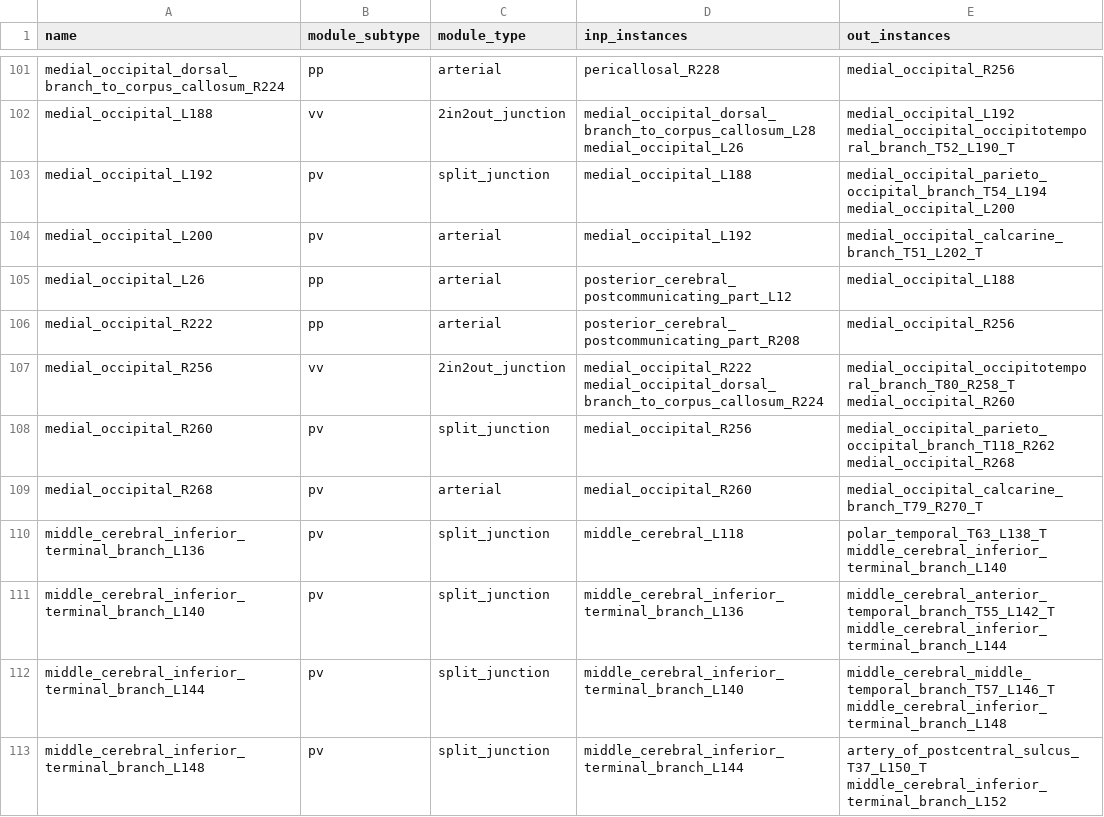
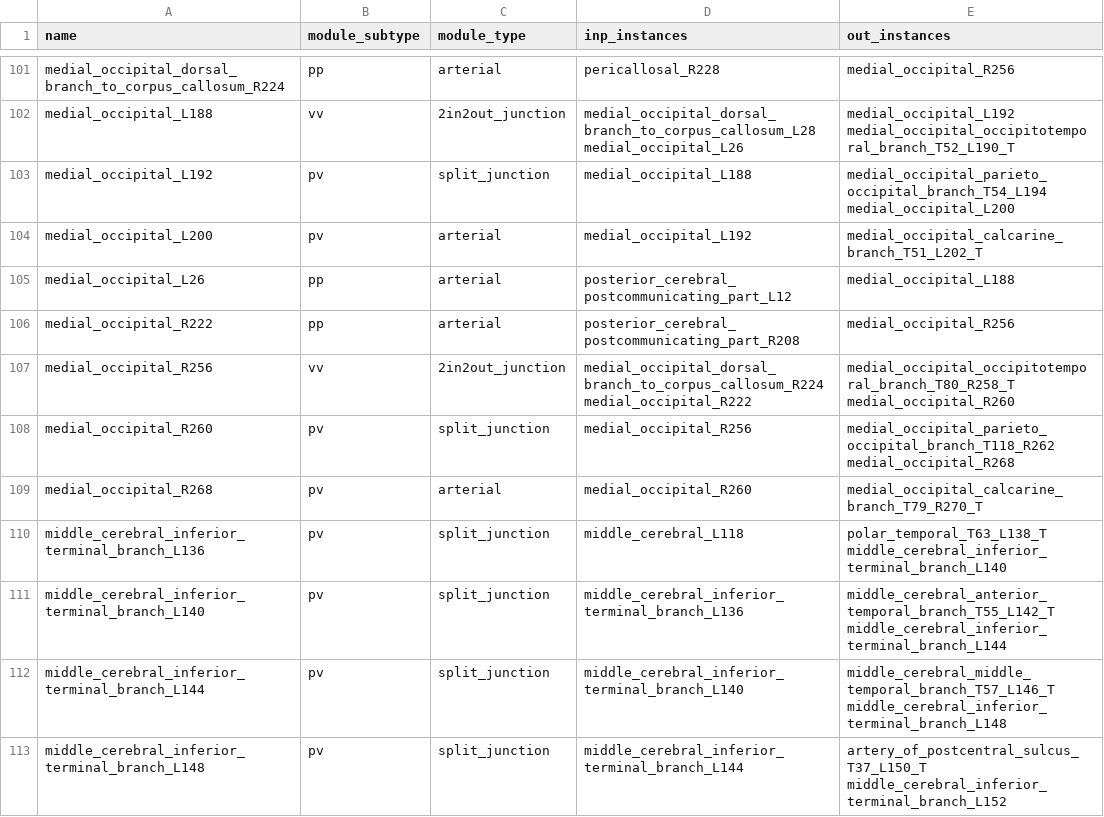
Before and after one commit to MOH-Shafizadegan/circulatory_autogen, a CSV file: resources/FinalModel_module_array.csv, drawn as a sheet; only a part is shown, gaps mark what is left out.

```diff
--- a/resources/FinalModel_module_array.csv
+++ b/resources/FinalModel_module_array.csv
@@ -106,3 +106,3 @@ medial_occipital_L26,pp,arterial,posterior_cerebral_postcommunicating_part_L12,m
 medial_occipital_R222,pp,arterial,posterior_cerebral_postcommunicating_part_R208,medial_occipital_R256
-medial_occipital_R256,vv,2in2out_junction,medial_occipital_R222 medial_occipital_dorsal_branch_to_corpus_callosum_R224,medial_occipital_occipitotemporal_branch_T80_R258_T medial_occipital_R260
+medial_occipital_R256,vv,2in2out_junction,medial_occipital_dorsal_branch_to_corpus_callosum_R224 medial_occipital_R222,medial_occipital_occipitotemporal_branch_T80_R258_T medial_occipital_R260
 medial_occipital_R260,pv,split_junction,medial_occipital_R256,medial_occipital_parieto_occipital_branch_T118_R262 medial_occipital_R268
```
Also changed, not shown: resources/3compartment_extra_ops_module_array.csv, resources/3compartment_module_array.csv, 24 other files.
